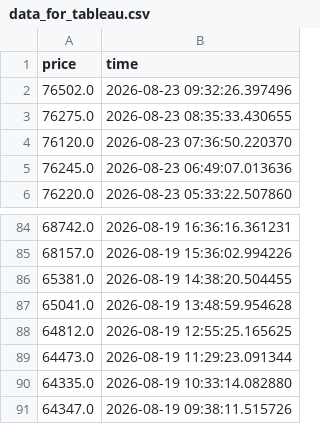
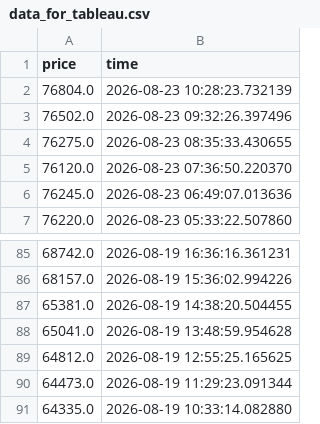
Before and after one commit to rp2916/CoinGeko-ETL, a CSV file: data_for_tableau.csv, drawn as a sheet; only a part is shown, gaps mark what is left out; removed rows and columns are numbered as before the commit, all else as after; the diff names each change by its address in the sheet, - before the commit and + after, or states it on an @@ line.

```diff
--- a/data_for_tableau.csv
+++ b/data_for_tableau.csv
+row 2: 76804.0 | 2026-08-23 10:28:23.732139
-row 91: 64347.0 | 2026-08-19 09:38:11.515726
```
